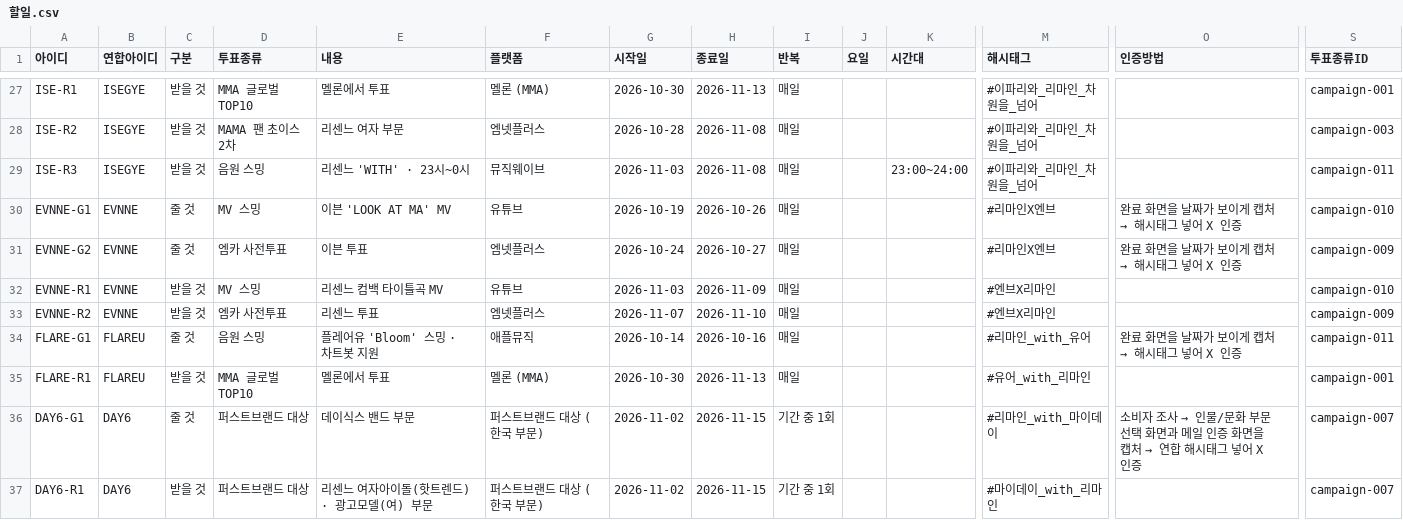
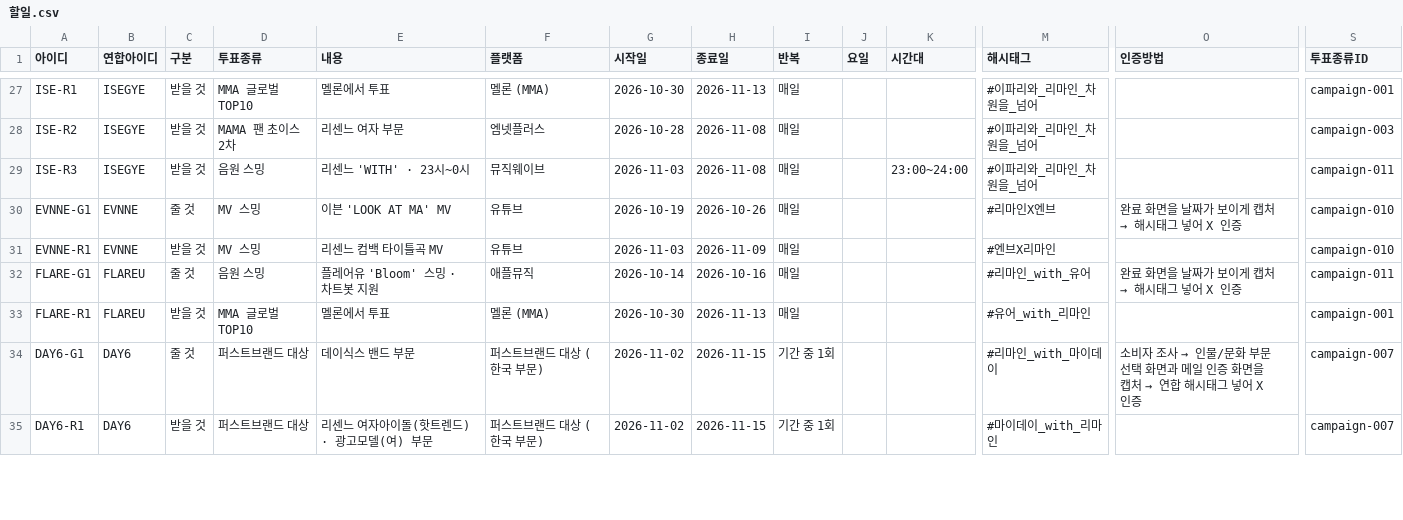
Before and after one commit to WONIWONIWONIWONI/todo, a CSV file: sheet-templates/할일.csv, drawn as a sheet; only a part is shown, gaps mark what is left out; rows hold the shown columns only; the diff names each change by its address in the sheet, - before the commit and + after, or states it on an @@ line.

Commit message:
관리자 초안: 할일.csv 삭제 EVNNE-G2, 삭제 EVNNE-R2

```diff
--- a/sheet-templates/할일.csv
+++ b/sheet-templates/할일.csv
-row 31: EVNNE-G2 | EVNNE | 줄 것 | 엠카 사전투표 | 이븐 투표 | 엠넷플러스 | 2026-10-24 | 2026-10-27 | 매일 |  |  | #리마인X엔브 | 완료 화면을 날짜가 보이게 캡처 → 해시태그 넣어 X 인증 | campaign-009
-row 33: EVNNE-R2 | EVNNE | 받을 것 | 엠카 사전투표 | 리센느 투표 | 엠넷플러스 | 2026-11-07 | 2026-11-10 | 매일 |  |  | #엔브X리마인 |  | campaign-009
```
